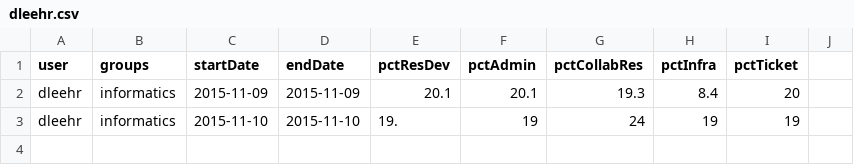
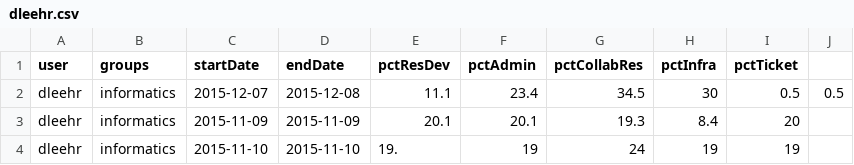
Before and after one commit to dleehr/csv-report-data, a CSV file: dleehr.csv, drawn as a sheet; the diff names each change by its address in the sheet, - before the commit and + after, or states it on an @@ line.

Commit message:
More decimals

```diff
--- a/dleehr.csv
+++ b/dleehr.csv
+row 2: dleehr | informatics | 2015-12-07 | 2015-12-08 | 11.1 | 23.4 | 34.5 | 30 | 0.5 | 0.5
```
